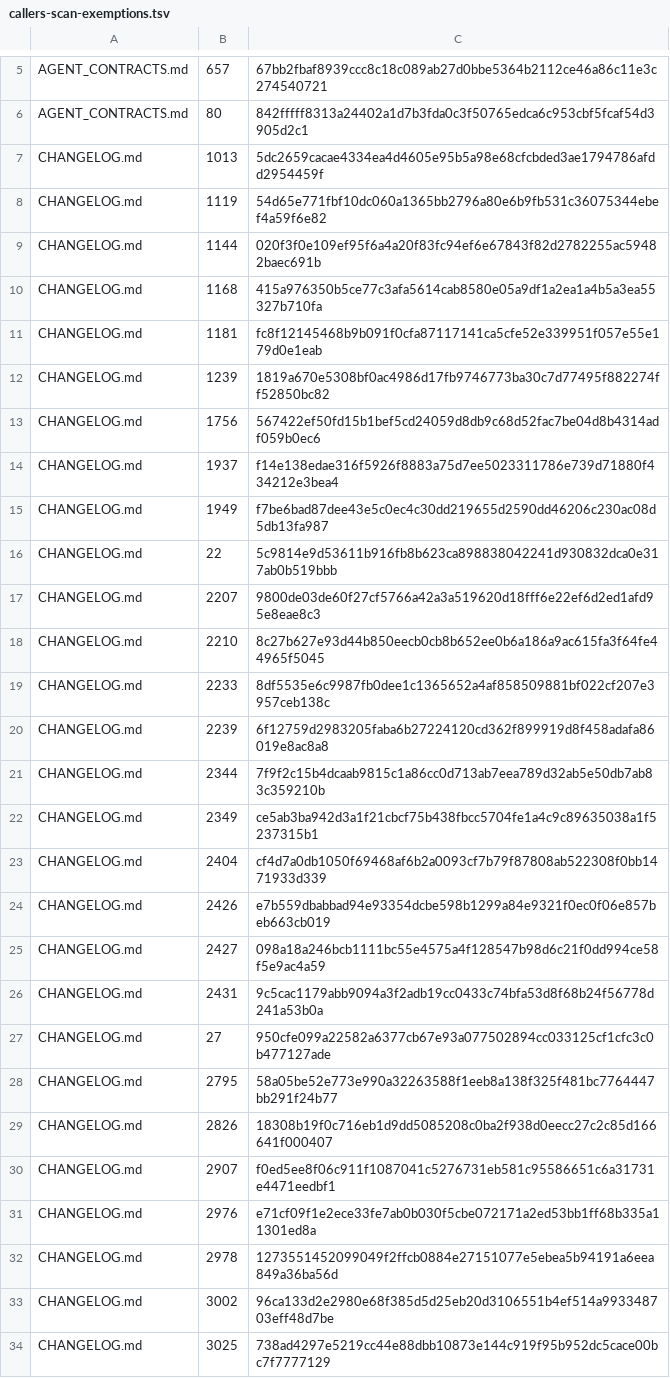
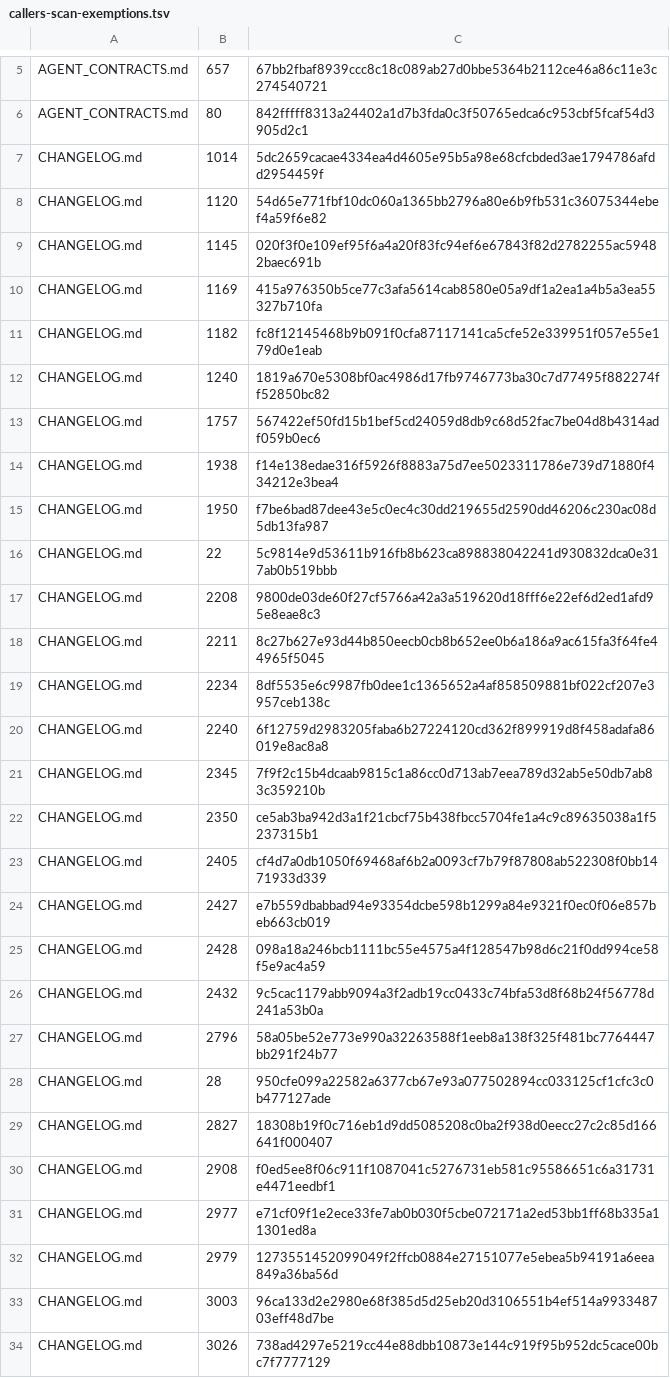
Before and after one commit to UnleashedServices/unleashed-mail-plugin, a TSV file: scripts/review/callers-scan-exemptions.tsv, drawn as a sheet; only a part is shown, gaps mark what is left out; the diff covers the shown part only.

```diff
--- a/scripts/review/callers-scan-exemptions.tsv
+++ b/scripts/review/callers-scan-exemptions.tsv
@@ -6,29 +6,29 @@ AGENT_CONTRACTS.md	657	67bb2fbaf8939ccc8c18c089ab27d0bbe5364b2112ce46a86c11e3c27
 AGENT_CONTRACTS.md	80	842fffff8313a24402a1d7b3fda0c3f50765edca6c953cbf5fcaf54d3905d2c1
-CHANGELOG.md	1013	5dc2659cacae4334ea4d4605e95b5a98e68cfcbded3ae1794786afdd2954459f
-CHANGELOG.md	1119	54d65e771fbf10dc060a1365bb2796a80e6b9fb531c36075344ebef4a59f6e82
-CHANGELOG.md	1144	020f3f0e109ef95f6a4a20f83fc94ef6e67843f82d2782255ac59482baec691b
-CHANGELOG.md	1168	415a976350b5ce77c3afa5614cab8580e05a9df1a2ea1a4b5a3ea55327b710fa
-CHANGELOG.md	1181	fc8f12145468b9b091f0cfa87117141ca5cfe52e339951f057e55e179d0e1eab
-CHANGELOG.md	1239	1819a670e5308bf0ac4986d17fb9746773ba30c7d77495f882274ff52850bc82
-CHANGELOG.md	1756	567422ef50fd15b1bef5cd24059d8db9c68d52fac7be04d8b4314adf059b0ec6
-CHANGELOG.md	1937	f14e138edae316f5926f8883a75d7ee5023311786e739d71880f434212e3bea4
-CHANGELOG.md	1949	f7be6bad87dee43e5c0ec4c30dd219655d2590dd46206c230ac08d5db13fa987
+CHANGELOG.md	1014	5dc2659cacae4334ea4d4605e95b5a98e68cfcbded3ae1794786afdd2954459f
+CHANGELOG.md	1120	54d65e771fbf10dc060a1365bb2796a80e6b9fb531c36075344ebef4a59f6e82
+CHANGELOG.md	1145	020f3f0e109ef95f6a4a20f83fc94ef6e67843f82d2782255ac59482baec691b
+CHANGELOG.md	1169	415a976350b5ce77c3afa5614cab8580e05a9df1a2ea1a4b5a3ea55327b710fa
+CHANGELOG.md	1182	fc8f12145468b9b091f0cfa87117141ca5cfe52e339951f057e55e179d0e1eab
+CHANGELOG.md	1240	1819a670e5308bf0ac4986d17fb9746773ba30c7d77495f882274ff52850bc82
+CHANGELOG.md	1757	567422ef50fd15b1bef5cd24059d8db9c68d52fac7be04d8b4314adf059b0ec6
+CHANGELOG.md	1938	f14e138edae316f5926f8883a75d7ee5023311786e739d71880f434212e3bea4
+CHANGELOG.md	1950	f7be6bad87dee43e5c0ec4c30dd219655d2590dd46206c230ac08d5db13fa987
 CHANGELOG.md	22	5c9814e9d53611b916fb8b623ca898838042241d930832dca0e317ab0b519bbb
-CHANGELOG.md	2207	9800de03de60f27cf5766a42a3a519620d18fff6e22ef6d2ed1afd95e8eae8c3
-CHANGELOG.md	2210	8c27b627e93d44b850eecb0cb8b652ee0b6a186a9ac615fa3f64fe44965f5045
-CHANGELOG.md	2233	8df5535e6c9987fb0dee1c1365652a4af858509881bf022cf207e3957ceb138c
-CHANGELOG.md	2239	6f12759d2983205faba6b27224120cd362f899919d8f458adafa86019e8ac8a8
-CHANGELOG.md	2344	7f9f2c15b4dcaab9815c1a86cc0d713ab7eea789d32ab5e50db7ab83c359210b
-CHANGELOG.md	2349	ce5ab3ba942d3a1f21cbcf75b438fbcc5704fe1a4c9c89635038a1f5237315b1
-CHANGELOG.md	2404	cf4d7a0db1050f69468af6b2a0093cf7b79f87808ab522308f0bb1471933d339
-CHANGELOG.md	2426	e7b559dbabbad94e93354dcbe598b1299a84e9321f0ec0f06e857beb663cb019
-CHANGELOG.md	2427	098a18a246bcb1111bc55e4575a4f128547b98d6c21f0dd994ce58f5e9ac4a59
-CHANGELOG.md	2431	9c5cac1179abb9094a3f2adb19cc0433c74bfa53d8f68b24f56778d241a53b0a
-CHANGELOG.md	27	950cfe099a22582a6377cb67e93a077502894cc033125cf1cfc3c0b477127ade
-CHANGELOG.md	2795	58a05be52e773e990a32263588f1eeb8a138f325f481bc7764447bb291f24b77
-CHANGELOG.md	2826	18308b19f0c716eb1d9dd5085208c0ba2f938d0eecc27c2c85d166641f000407
-CHANGELOG.md	2907	f0ed5ee8f06c911f1087041c5276731eb581c95586651c6a31731e4471eedbf1
-CHANGELOG.md	2976	e71cf09f1e2ece33fe7ab0b030f5cbe072171a2ed53bb1ff68b335a11301ed8a
-CHANGELOG.md	2978	1273551452099049f2ffcb0884e27151077e5ebea5b94191a6eea849a36ba56d
-CHANGELOG.md	3002	96ca133d2e2980e68f385d5d25eb20d3106551b4ef514a993348703eff48d7be
-CHANGELOG.md	3025	738ad4297e5219cc44e88dbb10873e144c919f95b952dc5cace00bc7f7777129
+CHANGELOG.md	2208	9800de03de60f27cf5766a42a3a519620d18fff6e22ef6d2ed1afd95e8eae8c3
+CHANGELOG.md	2211	8c27b627e93d44b850eecb0cb8b652ee0b6a186a9ac615fa3f64fe44965f5045
+CHANGELOG.md	2234	8df5535e6c9987fb0dee1c1365652a4af858509881bf022cf207e3957ceb138c
+CHANGELOG.md	2240	6f12759d2983205faba6b27224120cd362f899919d8f458adafa86019e8ac8a8
+CHANGELOG.md	2345	7f9f2c15b4dcaab9815c1a86cc0d713ab7eea789d32ab5e50db7ab83c359210b
+CHANGELOG.md	2350	ce5ab3ba942d3a1f21cbcf75b438fbcc5704fe1a4c9c89635038a1f5237315b1
+CHANGELOG.md	2405	cf4d7a0db1050f69468af6b2a0093cf7b79f87808ab522308f0bb1471933d339
+CHANGELOG.md	2427	e7b559dbabbad94e93354dcbe598b1299a84e9321f0ec0f06e857beb663cb019
+CHANGELOG.md	2428	098a18a246bcb1111bc55e4575a4f128547b98d6c21f0dd994ce58f5e9ac4a59
+CHANGELOG.md	2432	9c5cac1179abb9094a3f2adb19cc0433c74bfa53d8f68b24f56778d241a53b0a
+CHANGELOG.md	2796	58a05be52e773e990a32263588f1eeb8a138f325f481bc7764447bb291f24b77
+CHANGELOG.md	28	950cfe099a22582a6377cb67e93a077502894cc033125cf1cfc3c0b477127ade
+CHANGELOG.md	2827	18308b19f0c716eb1d9dd5085208c0ba2f938d0eecc27c2c85d166641f000407
+CHANGELOG.md	2908	f0ed5ee8f06c911f1087041c5276731eb581c95586651c6a31731e4471eedbf1
+CHANGELOG.md	2977	e71cf09f1e2ece33fe7ab0b030f5cbe072171a2ed53bb1ff68b335a11301ed8a
+CHANGELOG.md	2979	1273551452099049f2ffcb0884e27151077e5ebea5b94191a6eea849a36ba56d
+CHANGELOG.md	3003	96ca133d2e2980e68f385d5d25eb20d3106551b4ef514a993348703eff48d7be
+CHANGELOG.md	3026	738ad4297e5219cc44e88dbb10873e144c919f95b952dc5cace00bc7f7777129
```
Also changed, not shown: 2 added rows, 2 removed rows and 7 edited cells elsewhere in this file, 5 other files.
